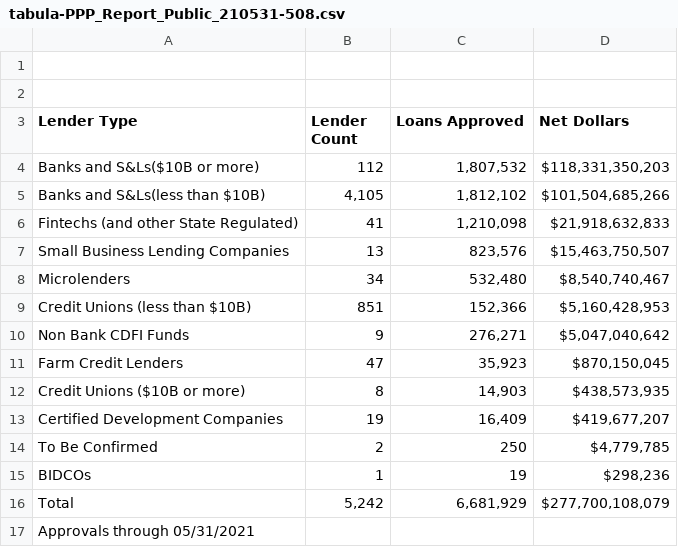
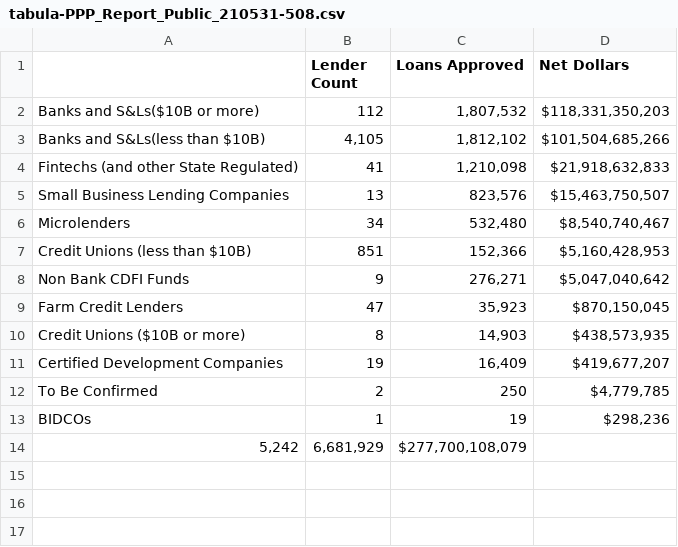
Before and after one commit to blaket8717/data_journalism_2021_fall, a CSV file: pre_labs/pre_lab_06/tabula-PPP_Report_Public_210531-508.csv, drawn as a sheet.

Commit message:
Update tabula-PPP_Report_Public_210531-508.csv

```diff
--- a/pre_labs/pre_lab_06/tabula-PPP_Report_Public_210531-508.csv
+++ b/pre_labs/pre_lab_06/tabula-PPP_Report_Public_210531-508.csv
@@ -1,4 +1,2 @@
-""
-""
-Lender Type,Lender Count,Loans Approved,Net Dollars
+"",Lender Count,Loans Approved,Net Dollars
 Banks and S&Ls($10B or more),112,"1,807,532","$118,331,350,203"
@@ -15,3 +13,2 @@ To Be Confirmed,2,250,"$4,779,785"
 BIDCOs,1,19,"$298,236"
-Total,"5,242","6,681,929","$277,700,108,079"
-Approvals through 05/31/2021
+"5,242","6,681,929","$277,700,108,079",
```
